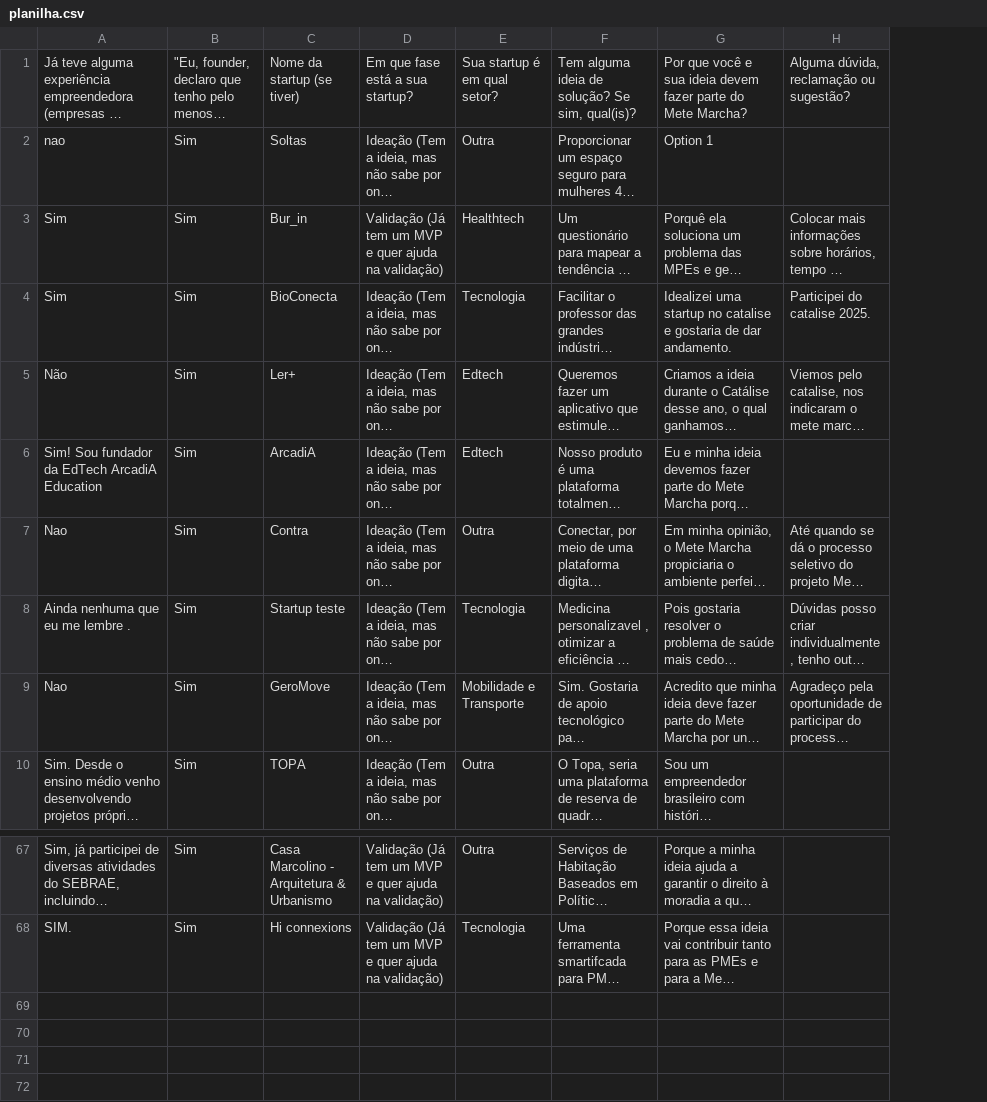
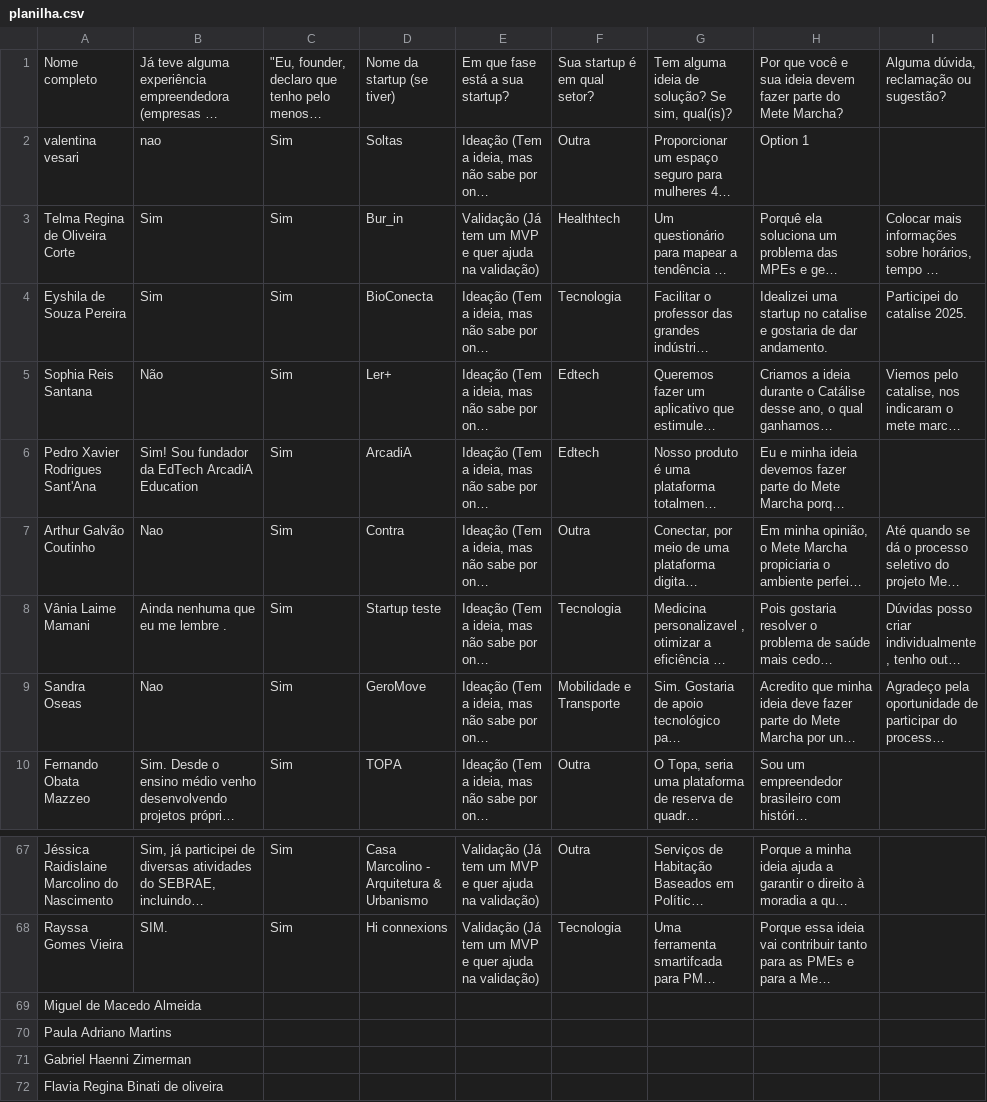
Before and after one commit to ArthurDouradoDev/mete-marcha-avaliacao, a CSV file: planilha.csv, drawn as a sheet; only a part is shown, gaps mark what is left out; long unchanged cells end in …; the diff names each change by its address in the sheet, - before the commit and + after, or states it on an @@ line.

```diff
--- a/planilha.csv
+++ b/planilha.csv
+column A, rows 1-10: Nome completo | valentina vesari | Telma Regina de Oliveira Corte | Eyshila de Souza Pereira | Sophia Reis Santana | Pedro Xavier Rodrigues Sant'Ana | Arthur Galvão Coutinho | Vânia Laime Mamani | Sandra Oseas | Fernando Obata Mazzeo; rows 67-68: Jéssica Raidislaine Marcolino do Nascimento | Rayssa Gomes Vieira
+row 69: Miguel de Macedo Almeida
+row 70: Paula Adriano Martins
+row 71: Gabriel Haenni Zimerman
+row 72: Flavia Regina Binati de oliveira
```
Also changed, not shown: 4 other files.
